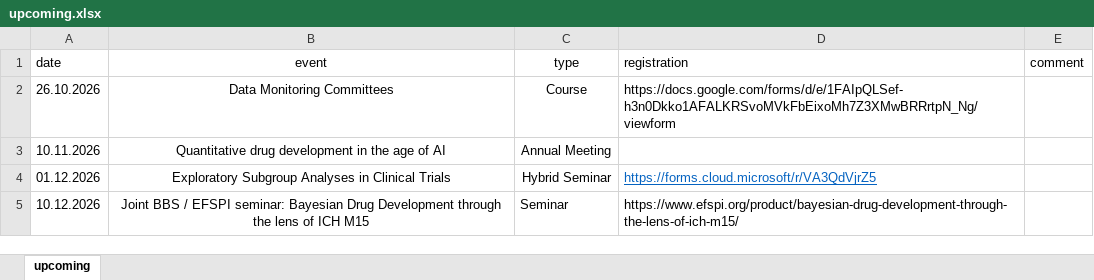
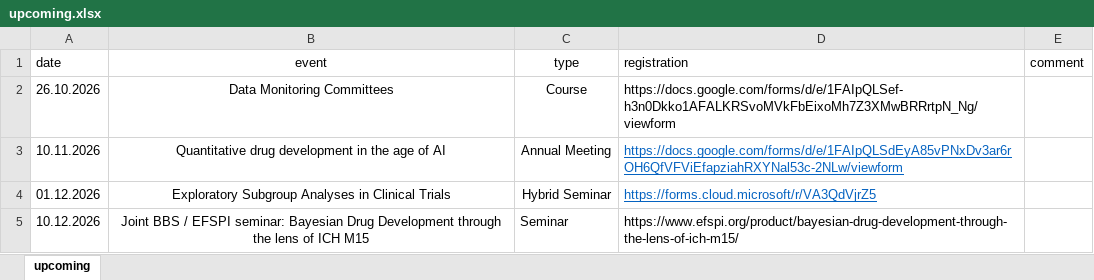
Before and after one commit to baselbiometrics/home, an Excel workbook: data/upcoming.xlsx, sheet upcoming, drawn as a sheet; values as stored, in another font and other column widths than the file's, no borders; charts and pictures not drawn; the diff names each change by its address in the sheet, - before the commit and + after, or states it on an @@ line.

```diff
--- a/data/upcoming.xlsx (sheet upcoming)
+++ b/data/upcoming.xlsx (sheet upcoming)
-D3 (registration): (empty)
+D3 (registration): https://docs.google.com/forms/d/e/1FAIpQLSdEyA85vPNxDv3ar6rOH6QfVFViEfapziahRXYNal53c-2NLw/viewform
```
Also changed, not shown: 52 other files.
